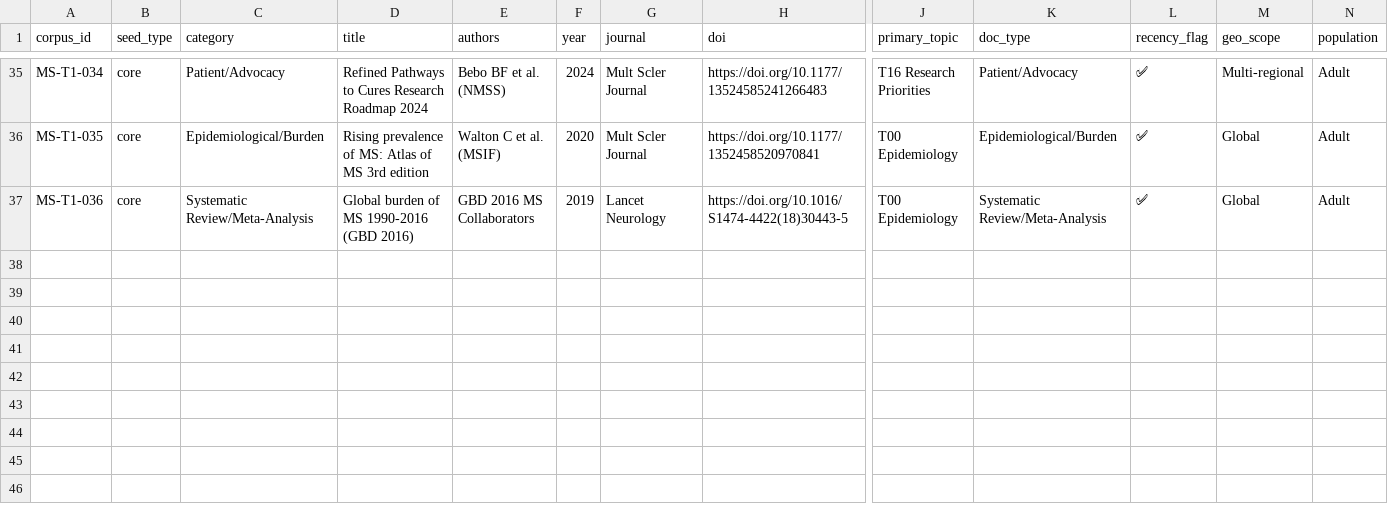
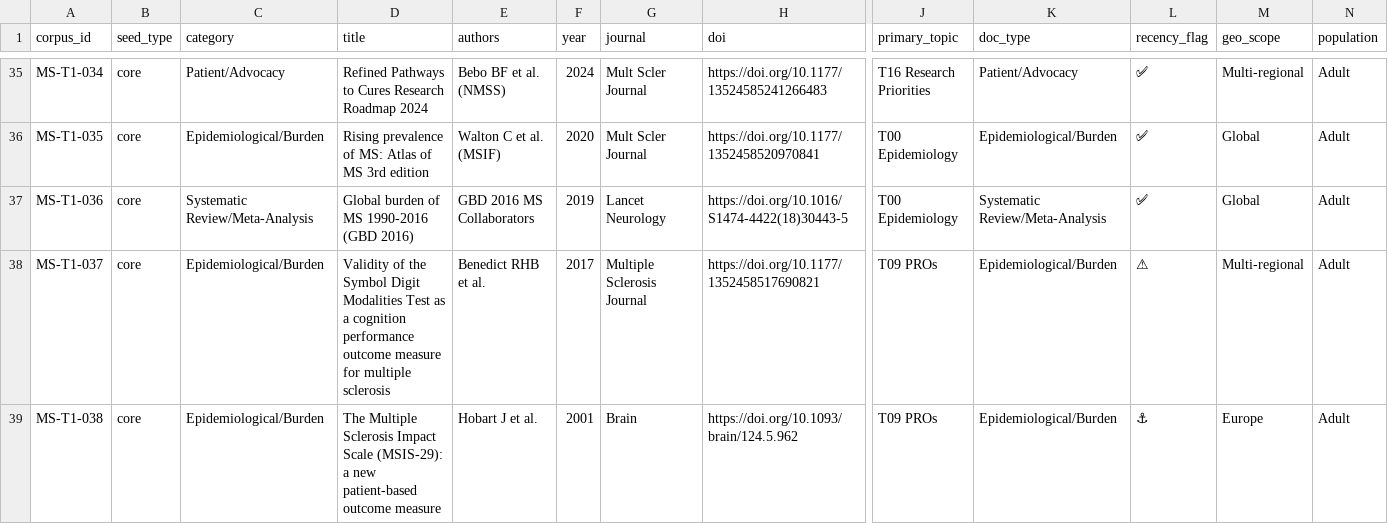
Before and after one commit to wrgr/mskb, a CSV file: seeds/core_seeds.csv, drawn as a sheet; only a part is shown, gaps mark what is left out; rows hold the shown columns only; the diff covers the shown part only; the diff names each change by its address in the sheet, - before the commit and + after, or states it on an @@ line.

```diff
--- a/seeds/core_seeds.csv
+++ b/seeds/core_seeds.csv
+row 38: MS-T1-037 | core | Epidemiological/Burden | Validity of the Symbol Digit Modalities Test as a cognition performance outcome measure for multiple sclerosis | Benedict RHB et al. | 2017 | Multiple Sclerosis Journal | https://doi.org/10.1177/1352458517690821 | T09 PROs | Epidemiological/Burden | ⚠ | Multi-regional | Adult
+row 39: MS-T1-038 | core | Epidemiological/Burden | The Multiple Sclerosis Impact Scale (MSIS-29): a new patient-based outcome measure | Hobart J et al. | 2001 | Brain | https://doi.org/10.1093/brain/124.5.962 | T09 PROs | Epidemiological/Burden | ⚓ | Europe | Adult
```
Also changed, not shown: 2 added rows and 7 edited cells elsewhere in this file, 52 other files.
